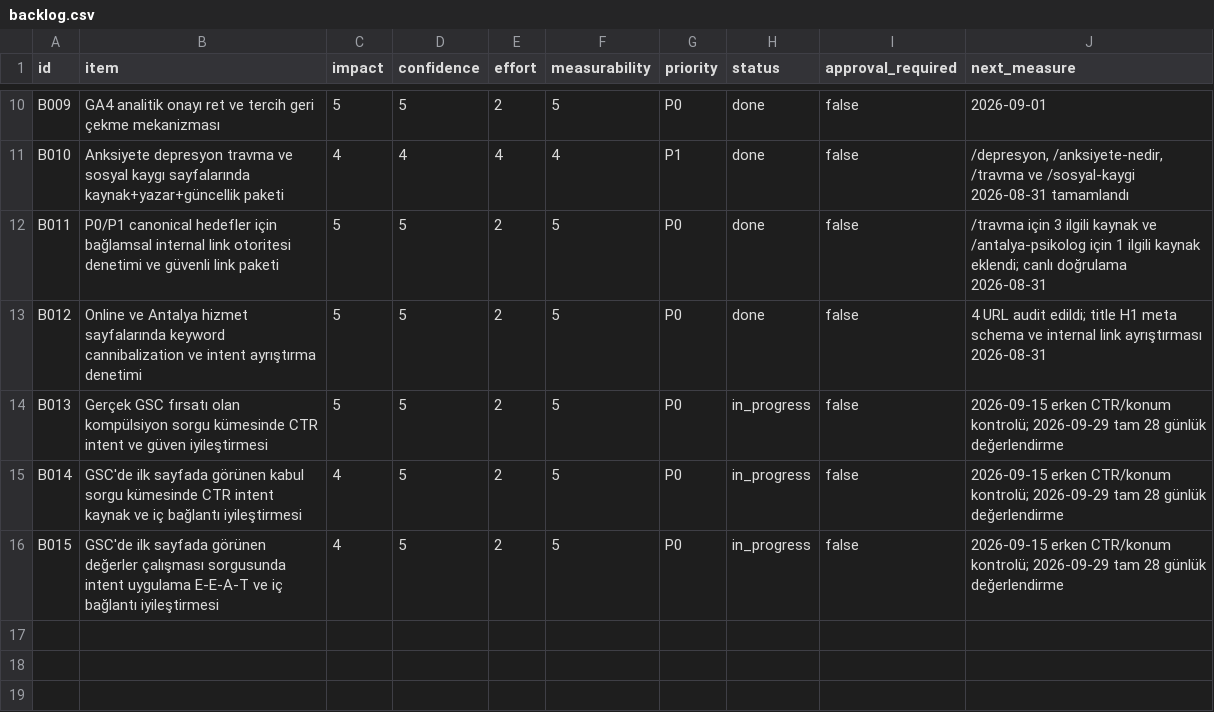
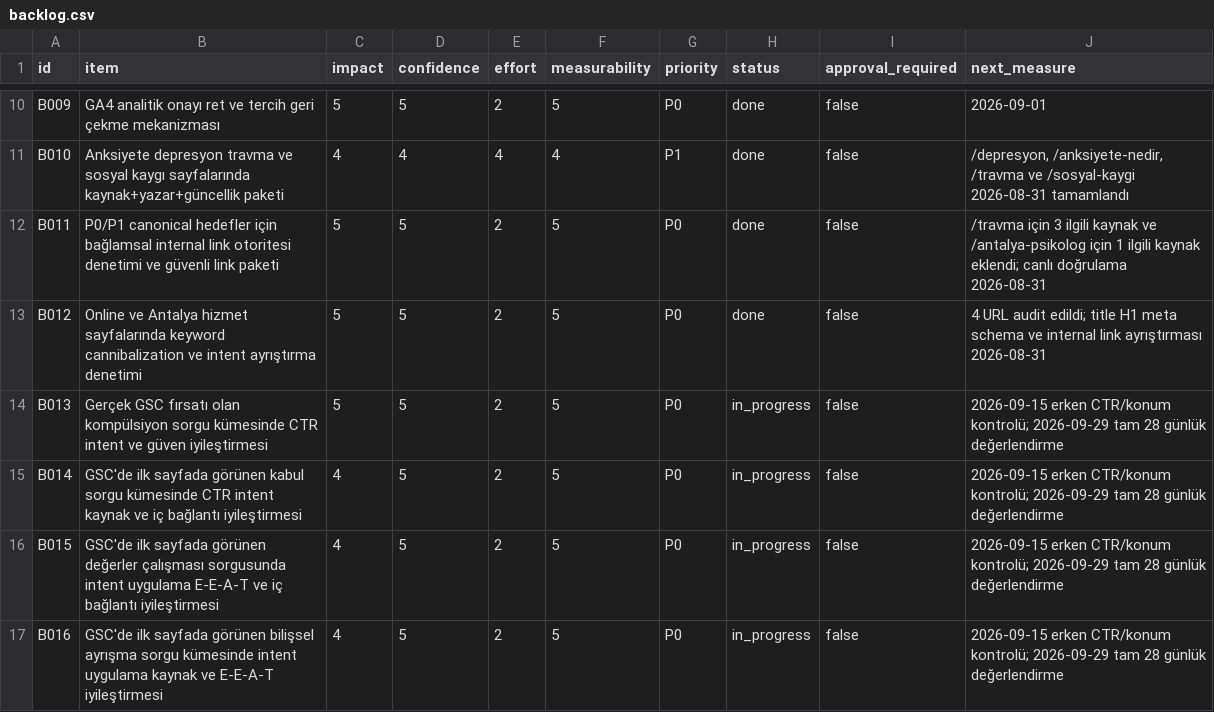
Before and after one commit to omeratapamukcu-ops/atapamukcu.com, a CSV file: seo-ops/backlog.csv, drawn as a sheet; only a part is shown, gaps mark what is left out.

```diff
--- a/seo-ops/backlog.csv
+++ b/seo-ops/backlog.csv
@@ -16 +16,2 @@ B014,GSC'de ilk sayfada görünen kabul sorgu kümesinde CTR intent kaynak ve i
 B015,GSC'de ilk sayfada görünen değerler çalışması sorgusunda intent uygulama E-E-A-T ve iç bağlantı iyileştirmesi,4,5,2,5,P0,in_progress,false,"2026-09-15 erken CTR/konum kontrolü; 2026-09-29 tam 28 günlük değerlendirme"
+B016,GSC'de ilk sayfada görünen bilişsel ayrışma sorgu kümesinde intent uygulama kaynak ve E-E-A-T iyileştirmesi,4,5,2,5,P0,in_progress,false,"2026-09-15 erken CTR/konum kontrolü; 2026-09-29 tam 28 günlük değerlendirme"
```
Also changed, not shown: seo-ops/measurements.csv, seo-ops/query-portfolio.csv, 4 other files.
